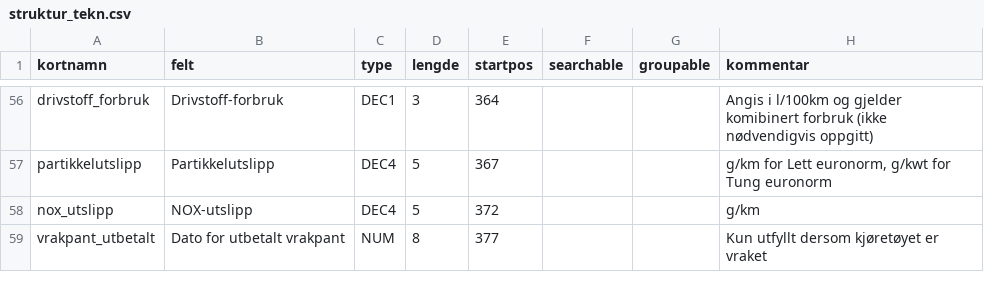
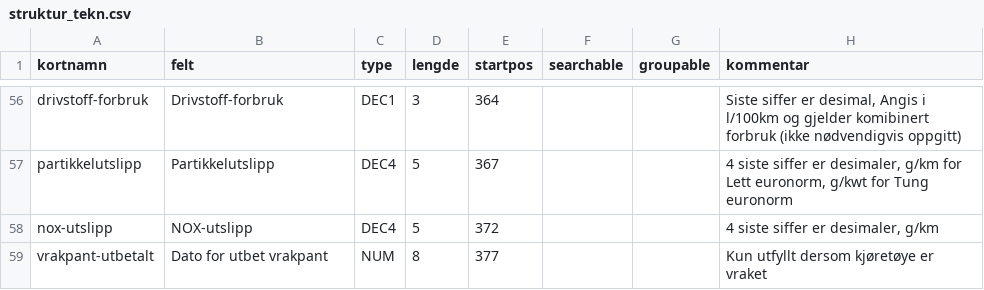
Before and after one commit to livarb/vehicledata, a CSV file: struktur_tekn.csv, drawn as a sheet; only a part is shown, gaps mark what is left out; the diff covers the shown part only; the diff names each change by its address in the sheet, - before the commit and + after, or states it on an @@ line.

```diff
--- a/struktur_tekn.csv
+++ b/struktur_tekn.csv
-A56 (kortnamn): drivstoff_forbruk
+A56 (kortnamn): drivstoff-forbruk
-H56 (kommentar): Angis i…
+H56 (kommentar): Siste siffer er desimal, Angis i…
-H57 (kommentar): g/km for…
+H57 (kommentar): 4 siste siffer er desimaler, g/km for…
-A58 (kortnamn): nox_utslipp
+A58 (kortnamn): nox-utslipp
-H58 (kommentar): g/km
+H58 (kommentar): 4 siste siffer er desimaler, g/km
-A59 (kortnamn): vrakpant_utbetalt
+A59 (kortnamn): vrakpant-utbetalt
-B59 (felt): Dato for utbetalt vrakpant
+B59 (felt): Dato for utbet vrakpant
-H59 (kommentar): Kun utfyllt dersom kjøretøyet er vraket
+H59 (kommentar): Kun utfyllt dersom kjøretøye er vraket
```
Also changed, not shown: 45 edited cells elsewhere in this file.
